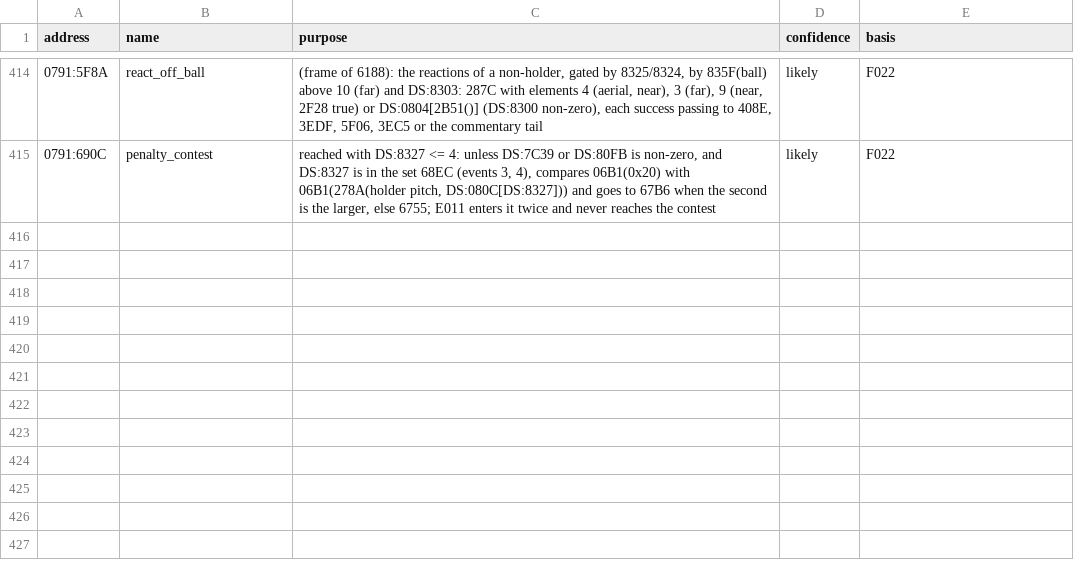
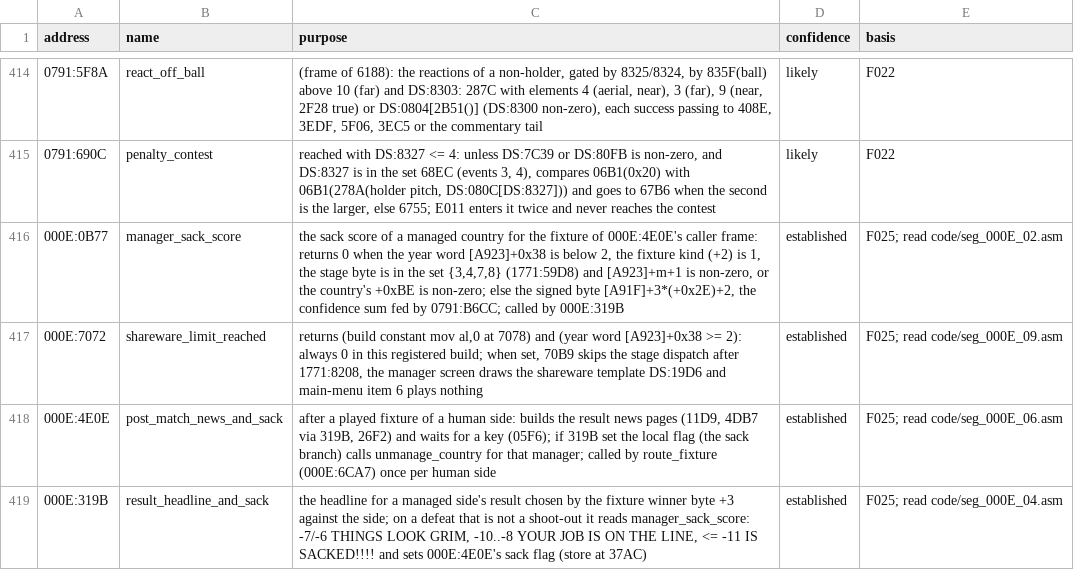
Before and after one commit to diegoami/goal2-archaeology, a TSV file: static/goal-exe/annotations/routines.tsv, drawn as a sheet; only a part is shown, gaps mark what is left out; the diff covers the shown part only; the diff names each change by its address in the sheet, - before the commit and + after, or states it on an @@ line.

```diff
--- a/static/goal-exe/annotations/routines.tsv
+++ b/static/goal-exe/annotations/routines.tsv
+row 416: 000E:0B77 | manager_sack_score | the sack score of a managed country for the fixture of 000E:4E0E's caller frame: returns 0 when the year word [A923]+0x38 is below 2, the fixture kind (+2) is 1, the stage byte is in the set {3,4,7,8} (1771:59D8) and [A923]+m+1 is non-zero, or the country's +0xBE is non-zero; else the signed byte [A91F]+3*(+0x2E)+2, the confidence sum fed by 0791:B6CC; called by 000E:319B | established | F025; read code/seg_000E_02.asm
+row 417: 000E:7072 | shareware_limit_reached | returns (build constant mov al,0 at 7078) and (year word [A923]+0x38 >= 2): always 0 in this registered build; when set, 70B9 skips the stage dispatch after 1771:8208, the manager screen draws the shareware template DS:19D6 and main-menu item 6 plays nothing | established | F025; read code/seg_000E_09.asm
+row 418: 000E:4E0E | post_match_news_and_sack | after a played fixture of a human side: builds the result news pages (11D9, 4DB7 via 319B, 26F2) and waits for a key (05F6); if 319B set the local flag (the sack branch) calls unmanage_country for that manager; called by route_fixture (000E:6CA7) once per human side | established | F025; read code/seg_000E_06.asm
+row 419: 000E:319B | result_headline_and_sack | the headline for a managed side's result chosen by the fixture winner byte +3 against the side; on a defeat that is not a shoot-out it reads manager_sack_score: -7/-6 THINGS LOOK GRIM, -10..-8 YOUR JOB IS ON THE LINE, <= -11 IS SACKED!!!! and sets 000E:4E0E's sack flag (store at 37AC) | established | F025; read code/seg_000E_04.asm
```
Also changed, not shown: 4 added rows and 4 edited cells elsewhere in this file, 3 other files.
